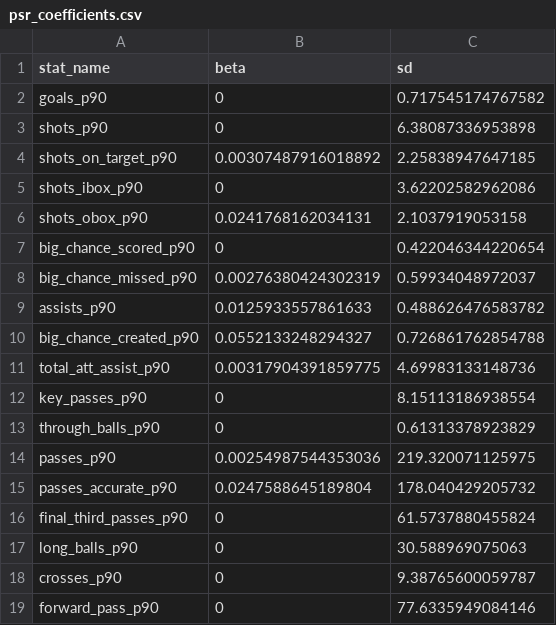
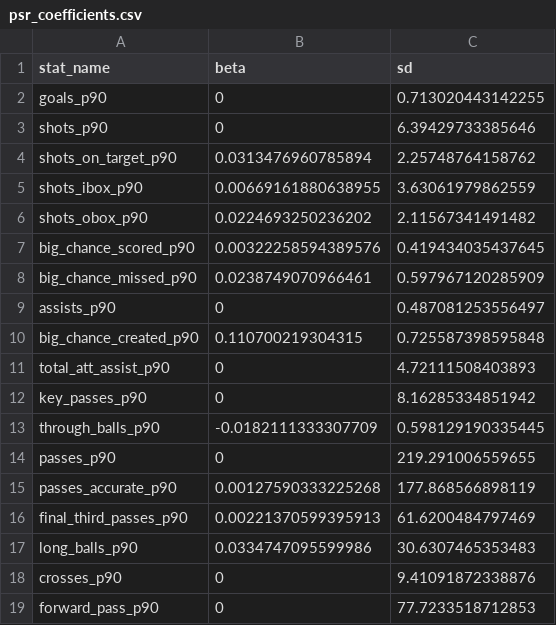
Before and after one commit to peteowen1/panna, a CSV file: inst/extdata/psr_coefficients.csv, drawn as a sheet; only a part is shown; the diff covers the shown part only.

```diff
--- a/inst/extdata/psr_coefficients.csv
+++ b/inst/extdata/psr_coefficients.csv
@@ -1,19 +1,19 @@
 "stat_name","beta","sd"
-"goals_p90",0,0.717545174767582
-"shots_p90",0,6.38087336953898
-"shots_on_target_p90",0.00307487916018892,2.25838947647185
-"shots_ibox_p90",0,3.62202582962086
-"shots_obox_p90",0.0241768162034131,2.1037919053158
-"big_chance_scored_p90",0,0.422046344220654
-"big_chance_missed_p90",0.00276380424302319,0.59934048972037
-"assists_p90",0.0125933557861633,0.488626476583782
-"big_chance_created_p90",0.0552133248294327,0.726861762854788
-"total_att_assist_p90",0.00317904391859775,4.69983133148736
-"key_passes_p90",0,8.15113186938554
-"through_balls_p90",0,0.61313378923829
-"passes_p90",0.00254987544353036,219.320071125975
-"passes_accurate_p90",0.0247588645189804,178.040429205732
-"final_third_passes_p90",0,61.5737880455824
-"long_balls_p90",0,30.588969075063
-"crosses_p90",0,9.38765600059787
-"forward_pass_p90",0,77.6335949084146
+"goals_p90",0,0.713020443142255
+"shots_p90",0,6.39429733385646
+"shots_on_target_p90",0.0313476960785894,2.25748764158762
+"shots_ibox_p90",0.00669161880638955,3.63061979862559
+"shots_obox_p90",0.0224693250236202,2.11567341491482
+"big_chance_scored_p90",0.00322258594389576,0.419434035437645
+"big_chance_missed_p90",0.0238749070966461,0.597967120285909
+"assists_p90",0,0.487081253556497
+"big_chance_created_p90",0.110700219304315,0.725587398595848
+"total_att_assist_p90",0,4.72111508403893
+"key_passes_p90",0,8.16285334851942
+"through_balls_p90",-0.0182111333307709,0.598129190335445
+"passes_p90",0,219.291006559655
+"passes_accurate_p90",0.00127590333225268,177.868566898119
+"final_third_passes_p90",0.00221370599395913,61.6200484797469
+"long_balls_p90",0.0334747095599986,30.6307465353483
+"crosses_p90",0,9.41091872338876
+"forward_pass_p90",0,77.7233518712853
```
Also changed, not shown: 116 edited cells elsewhere in this file, inst/extdata/dsr_coefficients.csv, inst/extdata/gd_dsr_coefficients.csv, 7 other files.
